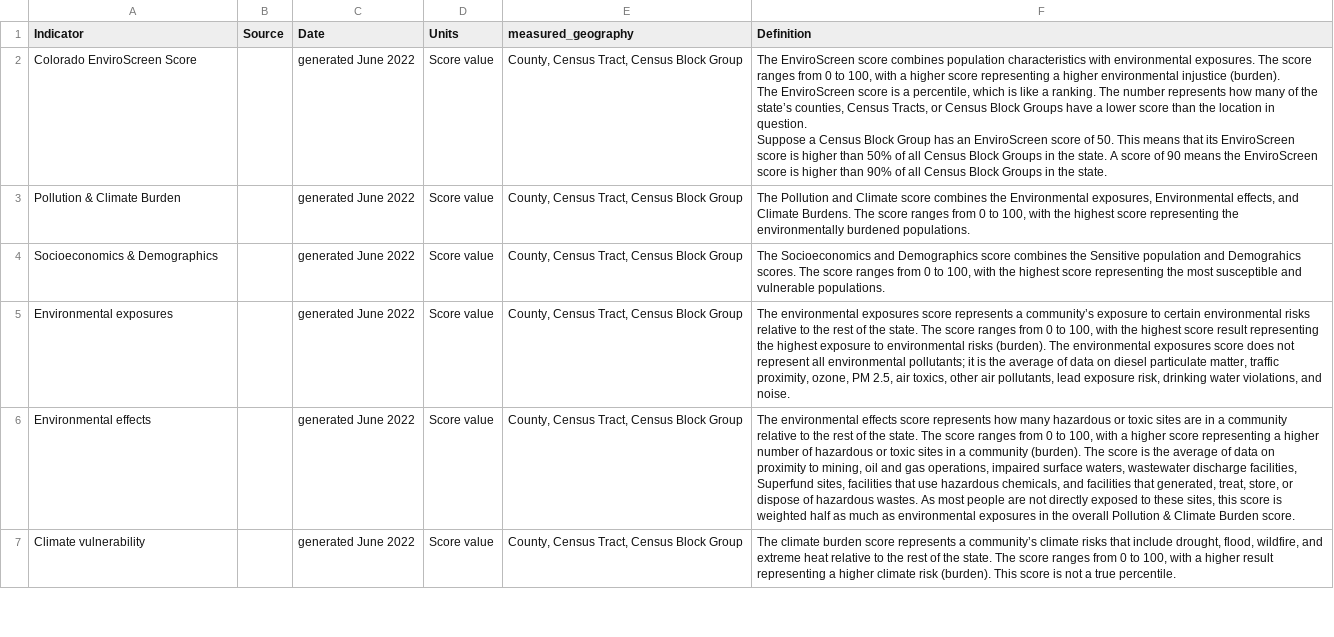
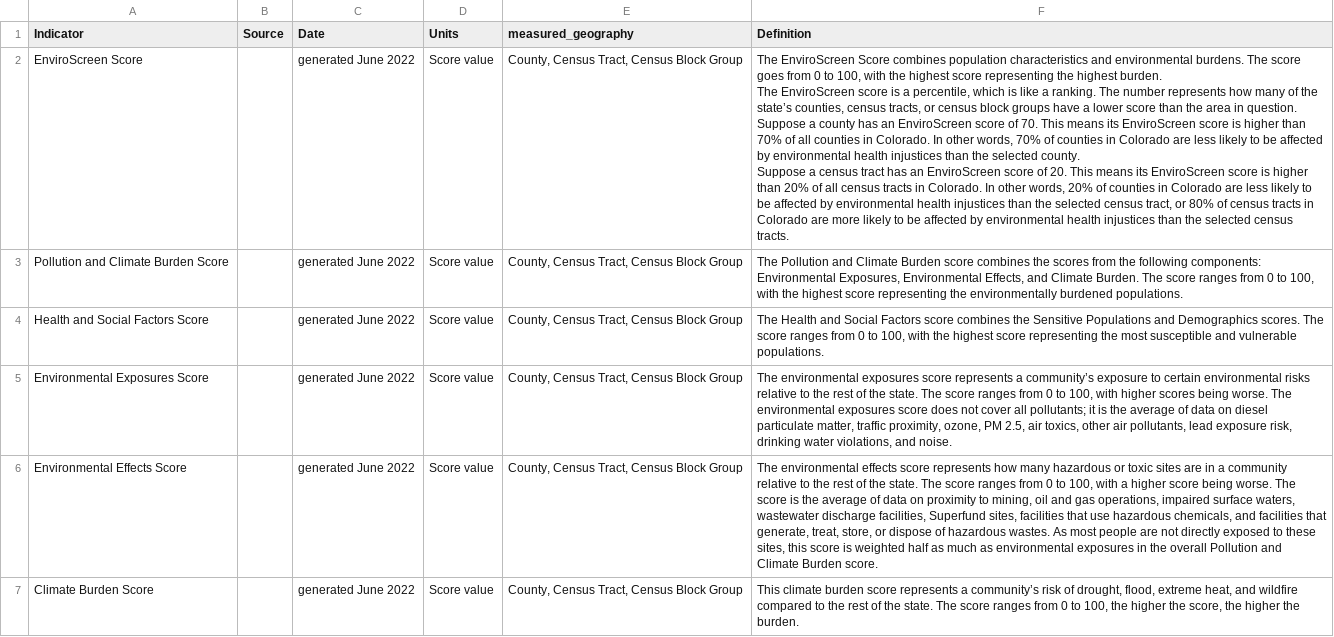
Before and after one commit to GeospatialCentroid/shinyTest_temp, a CSV file: data/descriptions/indicatorDesc.csv, drawn as a sheet; only a part is shown; ↵ is a line break in a cell; the diff covers the shown part only; the diff names each change by its address in the sheet, - before the commit and + after, or states it on an @@ line.

Commit message:
new input dataset and other minor changes

```diff
--- a/data/descriptions/indicatorDesc.csv
+++ b/data/descriptions/indicatorDesc.csv
-A2 (Indicator): Colorado EnviroScreen Score
+A2 (Indicator): EnviroScreen Score
-F2 (Definition): The EnviroScreen score combines population characteristics with environmental exposures. The score ranges from 0 to 100, with a higher score representing a higher environmental injustice (burden). ↵ The EnviroScreen score is a percentile, which is like a ranking. The number represents how many of the state’s counties, Census Tracts, or Census Block Groups have a lower score than the location in question. ↵ Suppose a Census Block Group has an EnviroScreen score of 50. This means that its EnviroScreen score is higher than 50% of all Census Block Groups in the state. A score of 90 means the EnviroScreen score is higher than 90% of all Census Block Groups in the state.
+F2 (Definition): The EnviroScreen Score combines population characteristics and environmental burdens. The score goes from 0 to 100, with the highest score representing the highest burden. ↵ The EnviroScreen score is a percentile, which is like a ranking. The number represents how many of the state’s counties, census tracts, or census block groups have a lower score than the area in question. ↵ Suppose a county has an EnviroScreen score of 70. This means its EnviroScreen score is higher than 70% of all counties in Colorado. In other words, 70% of counties in Colorado are less likely to be affected by environmental health injustices than the selected county. ↵ Suppose a census tract has an EnviroScreen score of 20. This means its EnviroScreen score is higher than 20% of all census tracts in Colorado. In other words, 20% of counties in Colorado are less likely to be affected by environmental health injustices than the selected census tract, or 80% of census tracts in Colorado are more likely to be affected by environmental health injustices than the selected census tracts.
-A3 (Indicator): Pollution & Climate Burden
+A3 (Indicator): Pollution and Climate Burden Score
-F3 (Definition): …and Climate score combines the Environmental exposures, Environmental effects, and Climate Burdens. The score…
+F3 (Definition): …and Climate Burden score combines the scores from the following components: Environmental Exposures, Environmental Effects, and Climate Burden. The score…
-A4 (Indicator): Socioeconomics & Demographics
+A4 (Indicator): Health and Social Factors Score
-F4 (Definition): The Socioeconomics and Demographics score combines the Sensitive population and Demograhics scores. The…
+F4 (Definition): The Health and Social Factors score combines the Sensitive Populations and Demographics scores. The…
-A5 (Indicator): Environmental exposures
+A5 (Indicator): Environmental Exposures Score
-F5 (Definition): …100, with the highest score result representing the highest exposure to environmental risks (burden). The environmental exposures score does not represent all environmental pollutants; it…
+F5 (Definition): …100, with higher scores being worse. The environmental exposures score does not cover all pollutants; it…
-A6 (Indicator): Environmental effects
+A6 (Indicator): Environmental Effects Score
-F6 (Definition): …higher score representing a higher number of hazardous or toxic sites in a community (burden). The score is the average of data on proximity to mining, oil and gas operations, impaired surface waters, wastewater discharge facilities, Superfund sites, facilities that use hazardous chemicals, and facilities that generated, treat, store, or dispose of hazardous wastes. As most people are not directly exposed to these sites, this score is weighted half as much as environmental exposures in the overall Pollution & Climate Burden…
+F6 (Definition): …higher score being worse. The score is the average of data on proximity to mining, oil and gas operations, impaired surface waters, wastewater discharge facilities, Superfund sites, facilities that use hazardous chemicals, and facilities that generate, treat, store, or dispose of hazardous wastes. As most people are not directly exposed to these sites, this score is weighted half as much as environmental exposures in the overall Pollution and Climate Burden…
-A7 (Indicator): Climate vulnerability
+A7 (Indicator): Climate Burden Score
-F7 (Definition): The climate burden score represents a community’s climate risks that include drought, flood, wildfire, and extreme heat relative to the rest of the state. The score ranges from 0 to 100, with a higher result representing a higher climate risk (burden). This score is not a true percentile.
+F7 (Definition): This climate burden score represents a community’s risk of drought, flood, extreme heat, and wildfire compared to the rest of the state. The score ranges from 0 to 100, the higher the score, the higher the burden.
```
Also changed, not shown: 43 edited cells elsewhere in this file, 9 other files.
